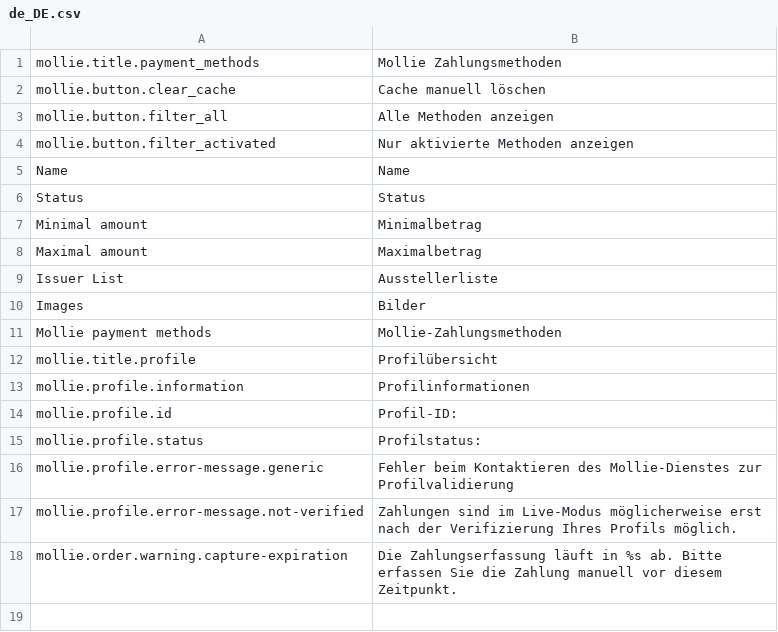
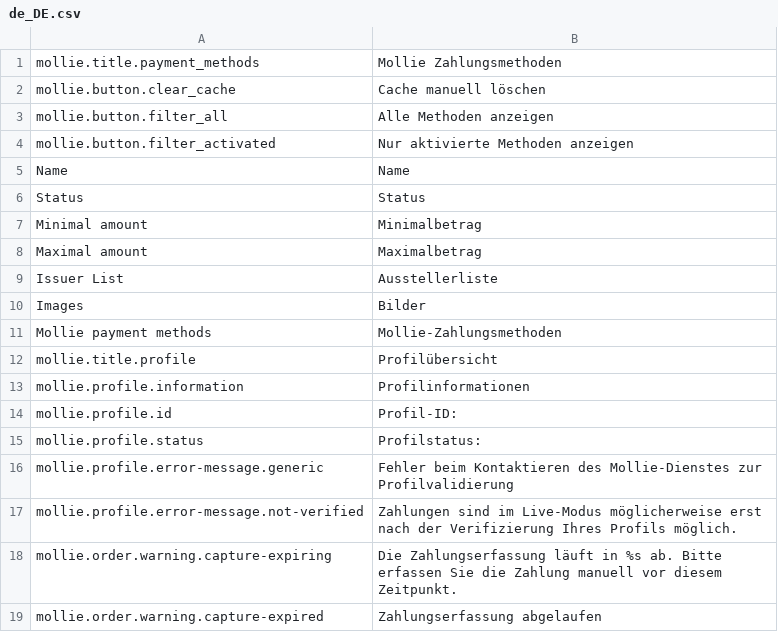
Before and after one commit to mollie/spryker, a CSV file: data/translation/Zed/de_DE.csv, drawn as a sheet.

```diff
--- a/data/translation/Zed/de_DE.csv
+++ b/data/translation/Zed/de_DE.csv
@@ -17,2 +17,3 @@ mollie.profile.error-message.generic,Fehler beim Kontaktieren des Mollie-Dienste
 mollie.profile.error-message.not-verified,Zahlungen sind im Live-Modus möglicherweise erst nach der Verifizierung Ihres Profils möglich.
-mollie.order.warning.capture-expiration,Die Zahlungserfassung läuft in %s ab. Bitte erfassen Sie die Zahlung manuell vor diesem Zeitpunkt.
+mollie.order.warning.capture-expiring,Die Zahlungserfassung läuft in %s ab. Bitte erfassen Sie die Zahlung manuell vor diesem Zeitpunkt.
+mollie.order.warning.capture-expired,Zahlungserfassung abgelaufen
```
Also changed, not shown: data/translation/Zed/en_US.csv, 6 other files.
